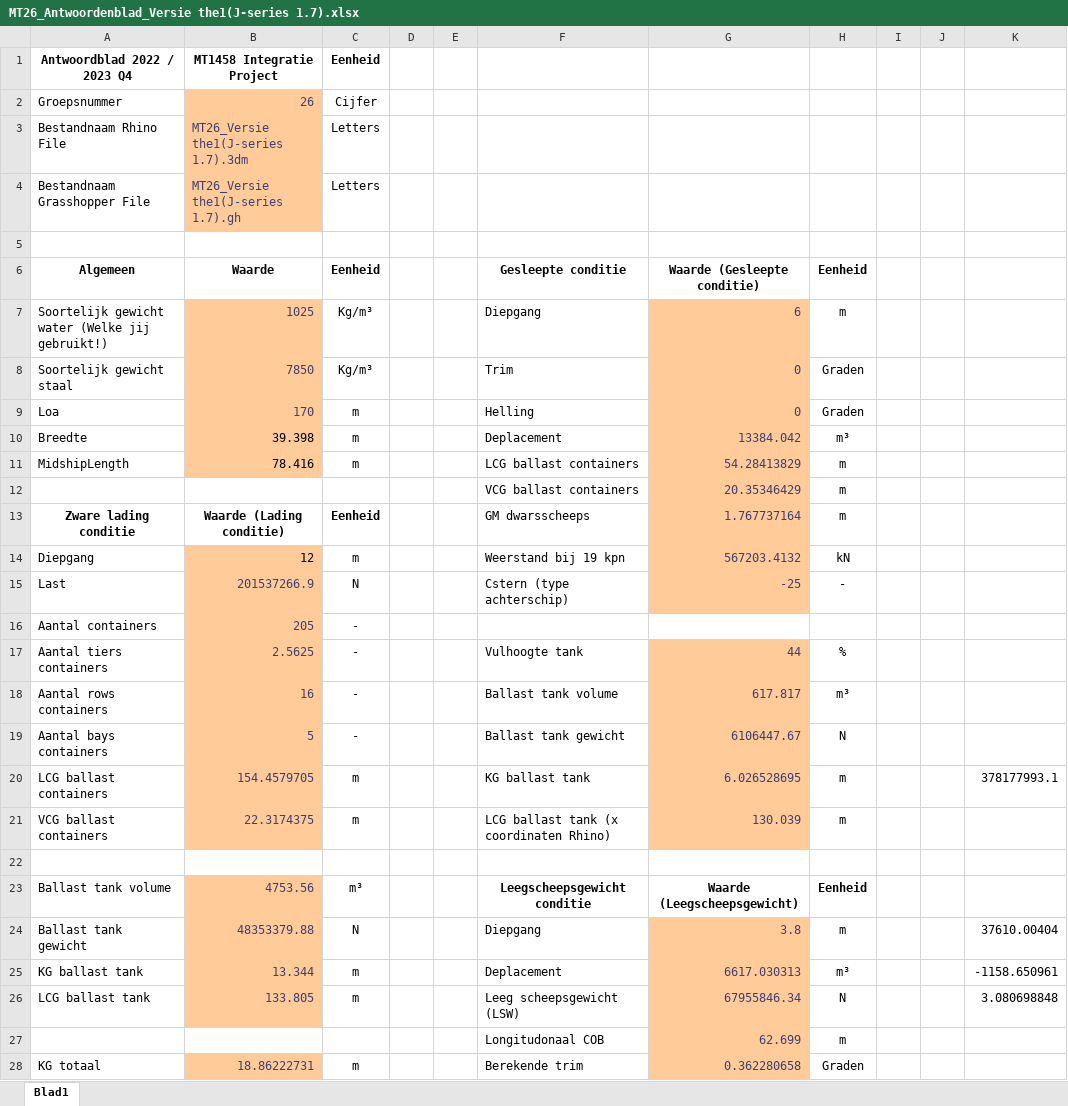
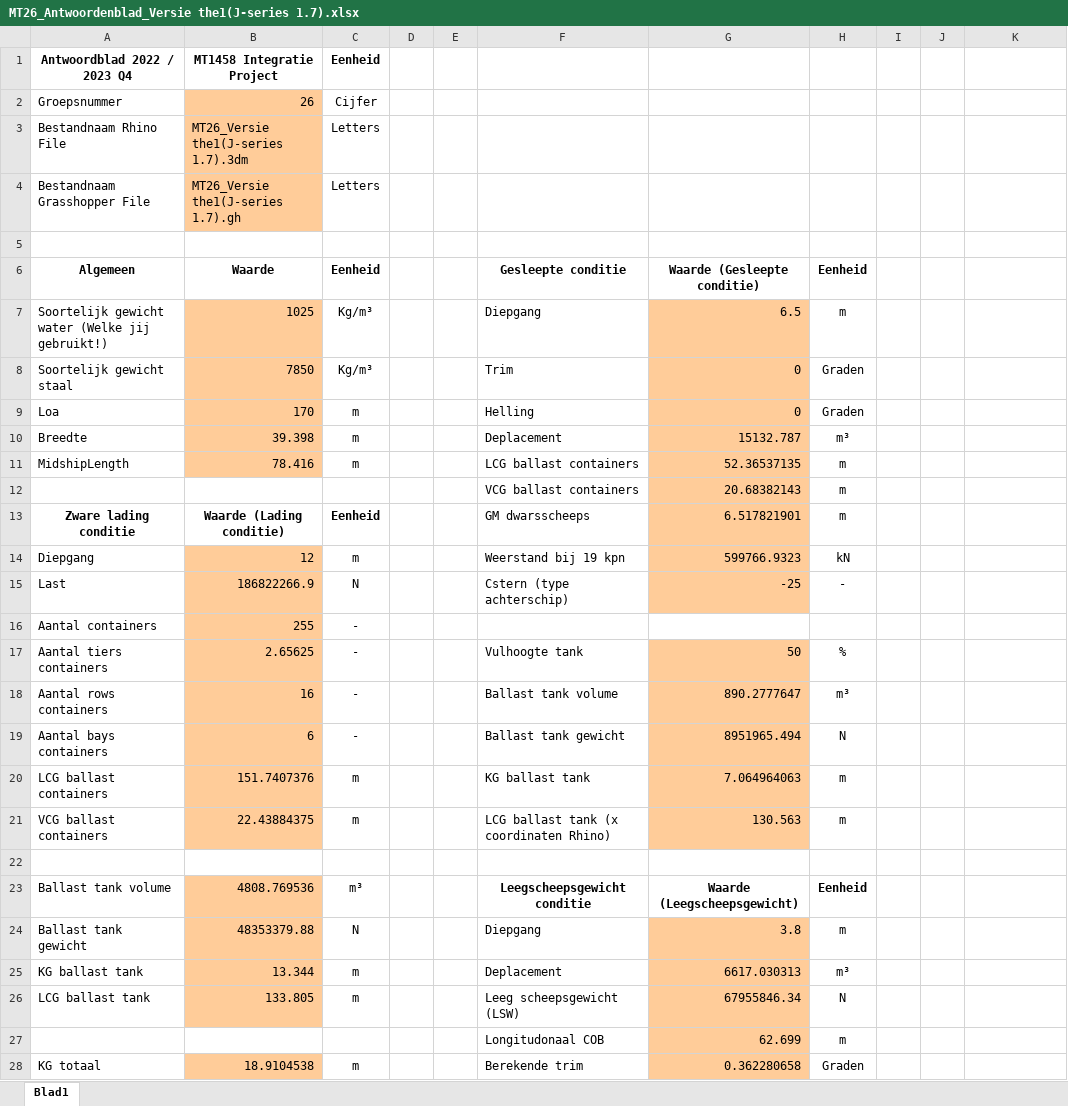
Before and after one commit to tomoldenbeuving/IP-26, an Excel workbook: Inleveren herkansing/MT26_Antwoordenblad_Versie the1(J-series 1.7).xlsx, sheet Blad1, drawn as a sheet; only a part is shown; values as stored, in another font and other column widths than the file's, no borders; the diff covers the shown part only; the diff names each change by its address in the sheet, - before the commit and + after, or states it on an @@ line.

Commit message:
excel

```diff
--- a/Inleveren herkansing/MT26_Antwoordenblad_Versie the1(J-series 1.7).xlsx (sheet Blad1)
+++ b/Inleveren herkansing/MT26_Antwoordenblad_Versie the1(J-series 1.7).xlsx (sheet Blad1)
-B2:B4 text colour: #3F3F76
+B2:B4 text colour: black
-B7:B9 text colour: #3F3F76
+B7:B9 text colour: black
-G7 (Waarde (Gesleepte conditie)): 6
+G7 (Waarde (Gesleepte conditie)): 6.5
-G7:G15 text colour: #3F3F76
+G7:G15 text colour: black
-G10 (Waarde (Gesleepte conditie)): 13384.042
+G10 (Waarde (Gesleepte conditie)): 15132.787
-G11 (Waarde (Gesleepte conditie)): 54.28413829
+G11 (Waarde (Gesleepte conditie)): 52.36537135
-G12 (Waarde (Gesleepte conditie)): 20.35346429
+G12 (Waarde (Gesleepte conditie)): 20.68382143
-G13 (Waarde (Gesleepte conditie)): 1.767737164
+G13 (Waarde (Gesleepte conditie)): 6.517821901
-G14 (Waarde (Gesleepte conditie)): 567203.4132
+G14 (Waarde (Gesleepte conditie)): 599766.9323
-B15 (Waarde): 201537266.9
+B15 (Waarde): 186822266.9
-B15:B21 text colour: #3F3F76
+B15:B21 text colour: black
-B16 (Waarde): 205
+B16 (Waarde): 255
-B17 (Waarde): 2.5625
+B17 (Waarde): 2.65625
-G17 (Waarde (Gesleepte conditie)): 44
+G17 (Waarde (Gesleepte conditie)): 50
-G17:G21 text colour: #3F3F76
+G17:G21 text colour: black
-G18 (Waarde (Gesleepte conditie)): 617.817
+G18 (Waarde (Gesleepte conditie)): 890.2777647
-B19 (Waarde): 5
+B19 (Waarde): 6
-G19 (Waarde (Gesleepte conditie)): 6106447.67
+G19 (Waarde (Gesleepte conditie)): 8951965.494
-B20 (Waarde): 154.4579705
+B20 (Waarde): 151.7407376
-G20 (Waarde (Gesleepte conditie)): 6.026528695
+G20 (Waarde (Gesleepte conditie)): 7.064964063
-K20: 378177993.1
+K20: (empty)
-B21 (Waarde): 22.3174375
+B21 (Waarde): 22.43884375
-G21 (Waarde (Gesleepte conditie)): 130.039
+G21 (Waarde (Gesleepte conditie)): 130.563
-B23 (Waarde): 4753.56
+B23 (Waarde): 4808.769536
-B23:B26 text colour: #3F3F76
+B23:B26 text colour: black
-G24:G28 text colour: #3F3F76
+G24:G28 text colour: black
-K24: 37610.00404
+K24: (empty)
-K25: -1158.650961
+K25: (empty)
-K26: 3.080698848
+K26: (empty)
-B28 (Waarde): 18.86222731
+B28 (Waarde): 18.9104538
-B28 text colour: #3F3F76
+B28 text colour: black
```
Also changed, not shown: 5 edited cells and cell formats elsewhere in this sheet, Inleveren herkansing/NIET INLEVEREN J 1.7 excel file.xlsx, Inleveren herkansing/momentenevenwicht.xlsx.
